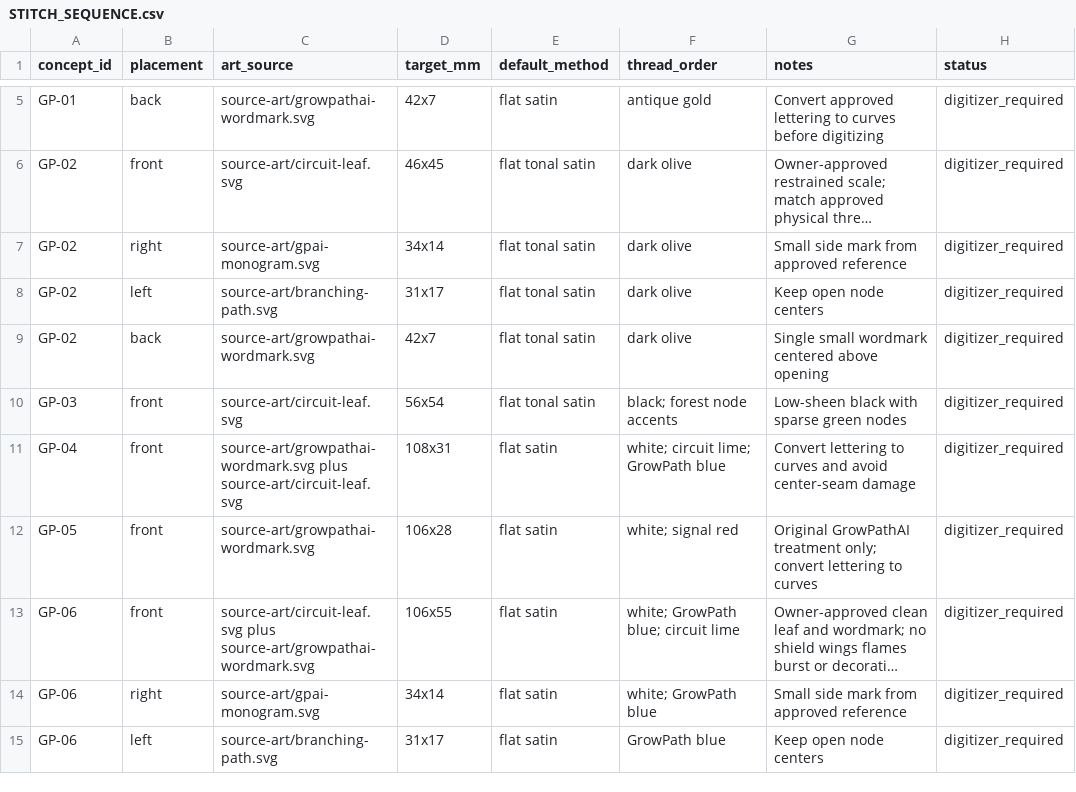
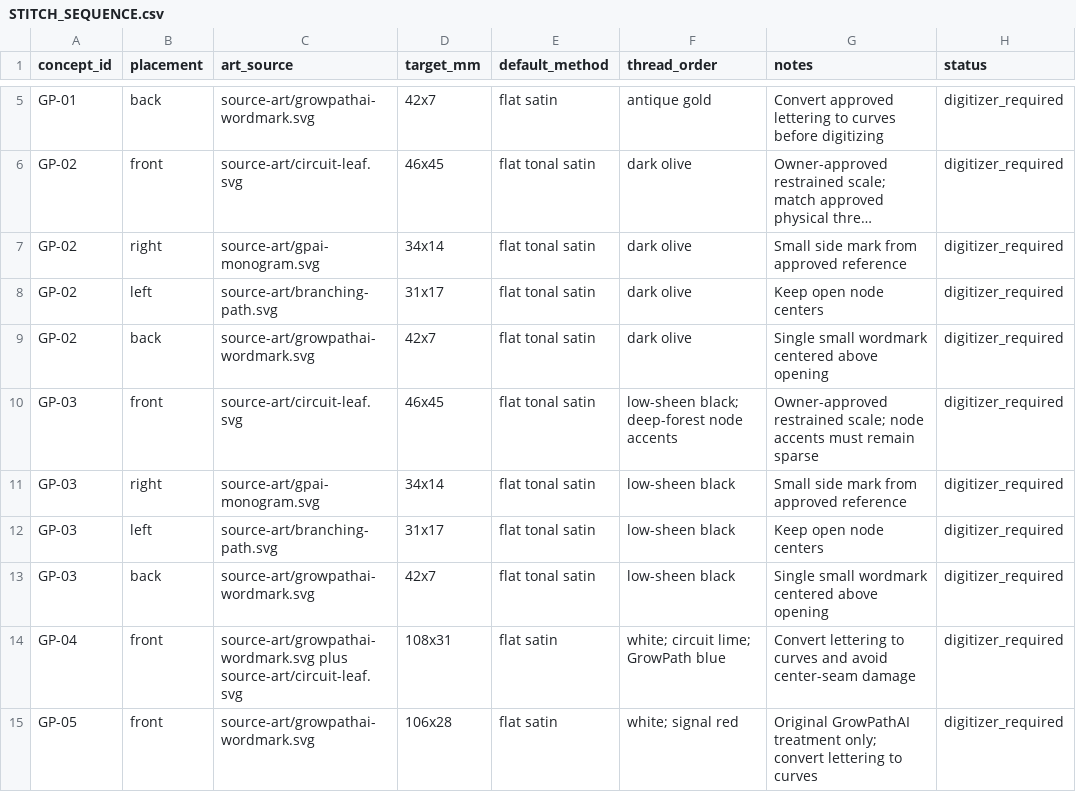
Before and after one commit to headiescannabiscompany-arch/growpath-commerical-frontend, a CSV file: assets/brands/growpathai/hat-collection-2026/STITCH_SEQUENCE.csv, drawn as a sheet; only a part is shown, gaps mark what is left out; the shorter side is filled out with more unchanged rows; long unchanged cells end in ….

Commit message:
docs: approve midnight stealth hat

```diff
--- a/assets/brands/growpathai/hat-collection-2026/STITCH_SEQUENCE.csv
+++ b/assets/brands/growpathai/hat-collection-2026/STITCH_SEQUENCE.csv
@@ -9,3 +9,6 @@ GP-02,left,source-art/branching-path.svg,31x17,flat tonal satin,"dark olive",Kee
 GP-02,back,source-art/growpathai-wordmark.svg,42x7,flat tonal satin,"dark olive",Single small wordmark centered above opening,digitizer_required
-GP-03,front,source-art/circuit-leaf.svg,56x54,flat tonal satin,"black; forest node accents",Low-sheen black with sparse green nodes,digitizer_required
+GP-03,front,source-art/circuit-leaf.svg,46x45,flat tonal satin,"low-sheen black; deep-forest node accents",Owner-approved restrained scale; node accents must remain sparse,digitizer_required
+GP-03,right,source-art/gpai-monogram.svg,34x14,flat tonal satin,"low-sheen black",Small side mark from approved reference,digitizer_required
+GP-03,left,source-art/branching-path.svg,31x17,flat tonal satin,"low-sheen black",Keep open node centers,digitizer_required
+GP-03,back,source-art/growpathai-wordmark.svg,42x7,flat tonal satin,"low-sheen black",Single small wordmark centered above opening,digitizer_required
 GP-04,front,source-art/growpathai-wordmark.svg plus source-art/circuit-leaf.svg,108x31,flat satin,"white; circuit lime; GrowPath blue",Convert lettering to curves and avoid center-seam damage,digitizer_required
```
Also changed, not shown: 6 other files.
